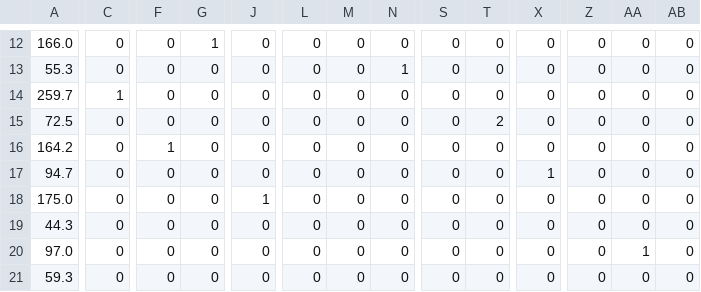
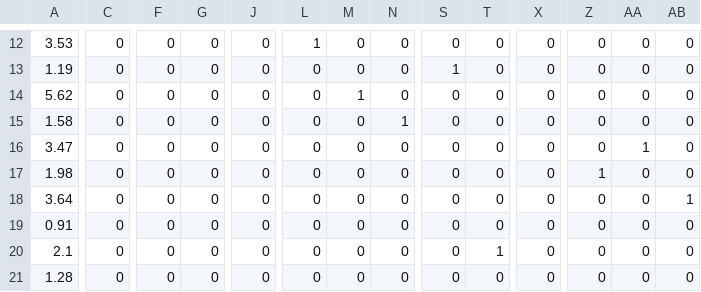
Before and after one commit to edlansiaux/muinther, a CSV file: vignettes/output.csv, drawn as a sheet; only a part is shown, gaps mark what is left out; the diff covers the shown part only; the diff names each change by its address in the sheet, - before the commit and + after, or states it on an @@ line.

```diff
--- a/vignettes/output.csv
+++ b/vignettes/output.csv
-A12: 166.0
+A12: 3.53
-G12: 1
+G12: 0
-L12: 0
+L12: 1
-A13: 55.3
+A13: 1.19
-N13: 1
+N13: 0
-S13: 0
+S13: 1
-A14: 259.7
+A14: 5.62
-C14: 1
+C14: 0
-M14: 0
+M14: 1
-A15: 72.5
+A15: 1.58
-N15: 0
+N15: 1
-T15: 2
+T15: 0
-A16: 164.2
+A16: 3.47
-F16: 1
+F16: 0
-AA16: 0
+AA16: 1
-A17: 94.7
+A17: 1.98
-X17: 1
+X17: 0
-Z17: 0
+Z17: 1
-A18: 175.0
+A18: 3.64
-J18: 1
+J18: 0
-AB18: 0
+AB18: 1
-A19: 44.3
+A19: 0.91
-A20: 97.0
+A20: 2.1
-T20: 0
+T20: 1
-AA20: 1
+AA20: 0
-A21: 59.3
+A21: 1.28
```
Also changed, not shown: 1 added row, 1 removed row and 59 edited cells elsewhere in this file, vignettes/entropy_outputs.csv, 5 other files.
